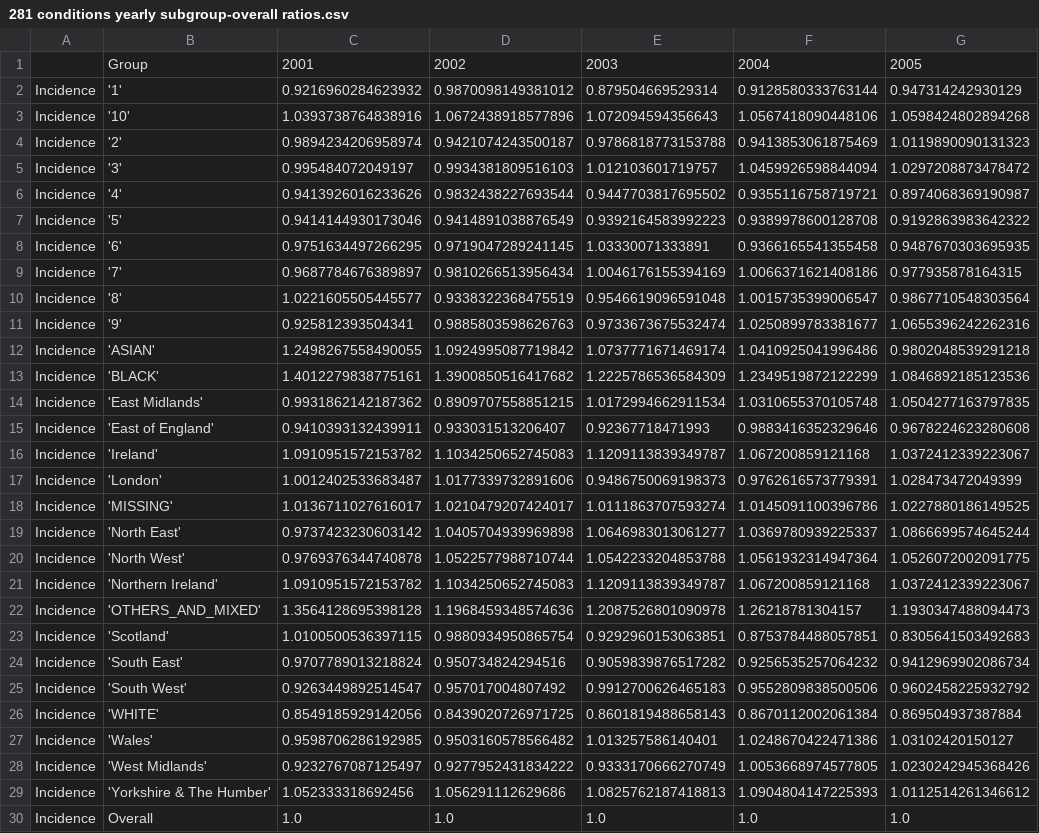
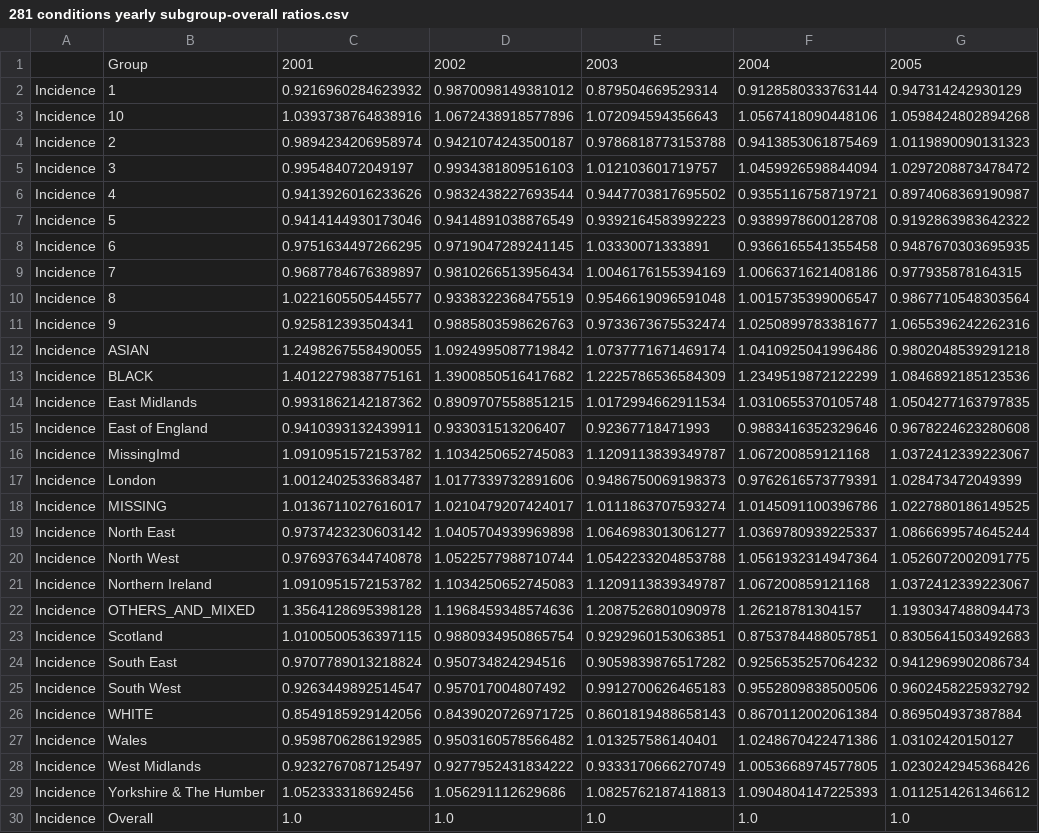
Before and after one commit to sjcusworth/Inequalities-in-276-conditions, a CSV file: out/Publish/Average_Geometric/281 conditions yearly subgroup-overall ratios.csv, drawn as a sheet; only a part is shown; the diff covers the shown part only; the diff names each change by its address in the sheet, - before the commit and + after, or states it on an @@ line.

```diff
--- a/out/Publish/Average_Geometric/281 conditions yearly subgroup-overall ratios.csv
+++ b/out/Publish/Average_Geometric/281 conditions yearly subgroup-overall ratios.csv
-B2: '1'
+B2: 1
-B3: '10'
+B3: 10
-B4: '2'
+B4: 2
-B5: '3'
+B5: 3
-B6: '4'
+B6: 4
-B7: '5'
+B7: 5
-B8: '6'
+B8: 6
-B9: '7'
+B9: 7
-B10: '8'
+B10: 8
-B11: '9'
+B11: 9
-B12: 'ASIAN'
+B12: ASIAN
-B13: 'BLACK'
+B13: BLACK
-B14: 'East Midlands'
+B14: East Midlands
-B15: 'East of England'
+B15: East of England
-B16: 'Ireland'
+B16: MissingImd
-B17: 'London'
+B17: London
-B18: 'MISSING'
+B18: MISSING
-B19: 'North East'
+B19: North East
-B20: 'North West'
+B20: North West
-B21: 'Northern Ireland'
+B21: Northern Ireland
-B22: 'OTHERS_AND_MIXED'
+B22: OTHERS_AND_MIXED
-B23: 'Scotland'
+B23: Scotland
-B24: 'South East'
+B24: South East
-B25: 'South West'
+B25: South West
-B26: 'WHITE'
+B26: WHITE
-B27: 'Wales'
+B27: Wales
-B28: 'West Midlands'
+B28: West Midlands
-B29: 'Yorkshire & The Humber'
+B29: Yorkshire & The Humber
```
Also changed, not shown: 28 edited cells elsewhere in this file, 2 other files.
